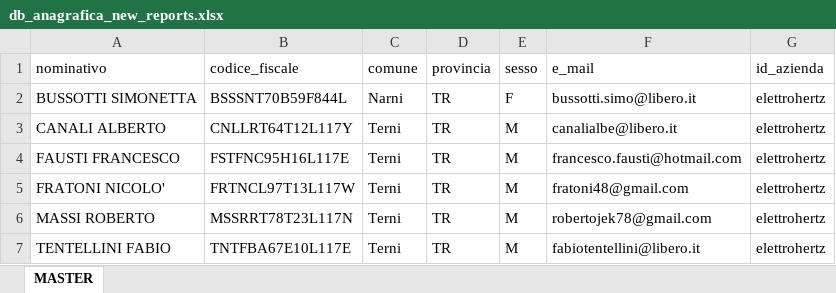
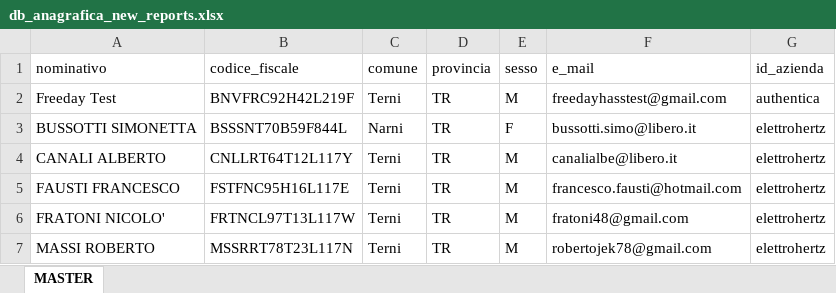
Before and after one commit to ZenZ3t4/Odoo-18-Construction-Mod, an Excel workbook: Attestati Corsi di Formazione/report_gen_data/db/db_anagrafica_new_reports.xlsx, sheet MASTER, drawn as a sheet; only a part is shown; the shorter side is filled out with more unchanged rows; values as stored, in another font and other column widths than the file's, no borders; conditional formats not drawn; the diff names each change by its address in the sheet, - before the commit and + after, or states it on an @@ line.

```diff
--- a/Attestati Corsi di Formazione/report_gen_data/db/db_anagrafica_new_reports.xlsx (sheet MASTER)
+++ b/Attestati Corsi di Formazione/report_gen_data/db/db_anagrafica_new_reports.xlsx (sheet MASTER)
+row 2: Freeday Test | BNVFRC92H42L219F | Terni | TR | M | freedayhasstest@gmail.com | authentica
```
Also changed, not shown: Attestati Corsi di Formazione/report_gen_data/db/db_corsi.xlsx, Attestati Corsi di Formazione/report_gen_data/db/stampa_pdf.xlsx, 15 other files.
